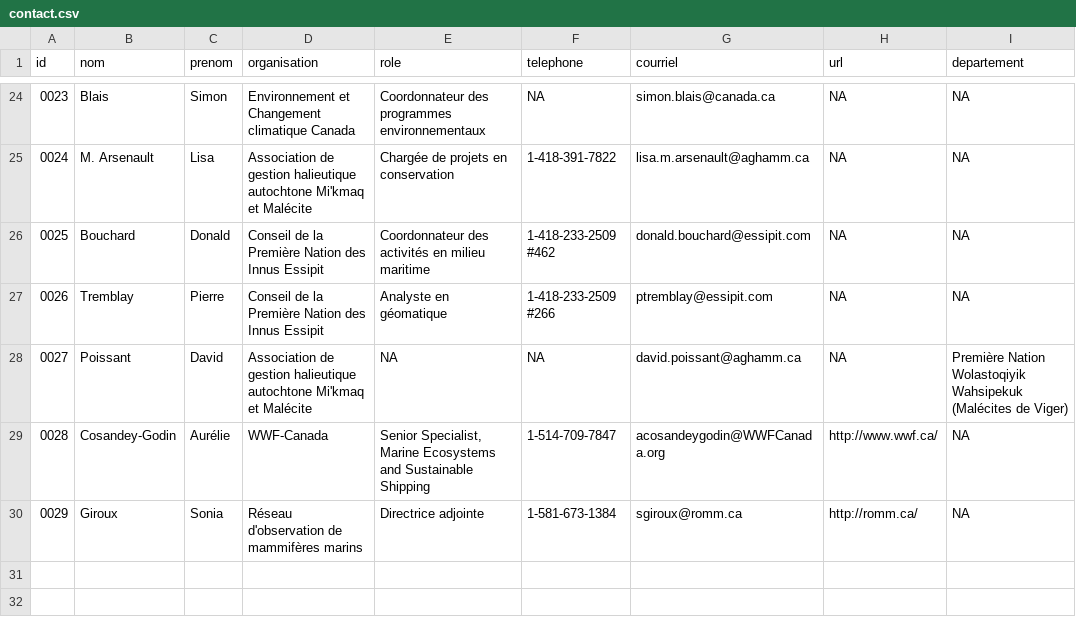
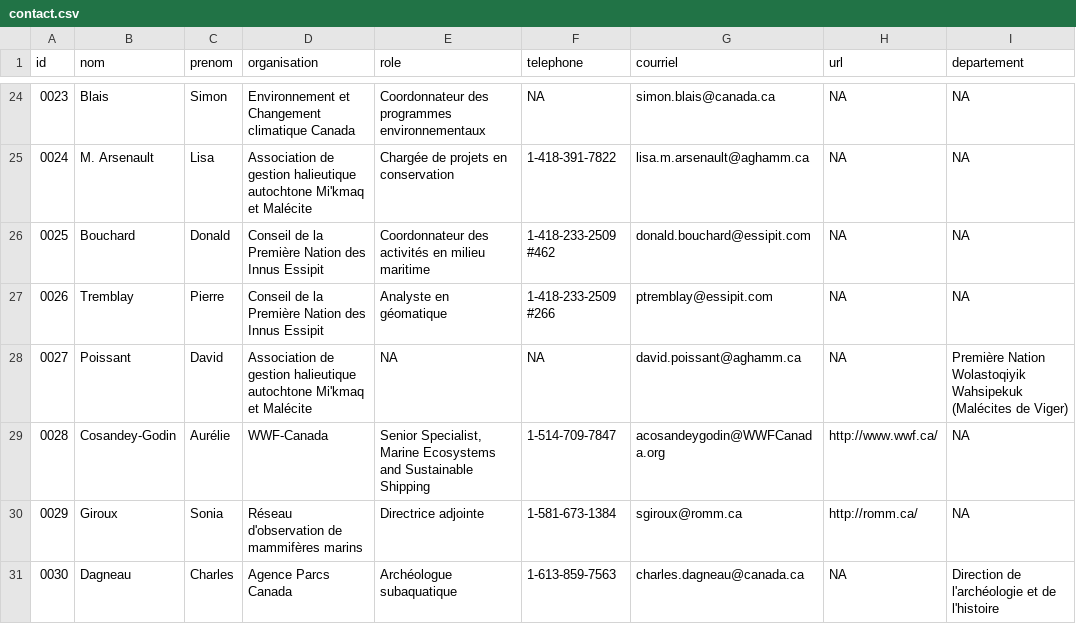
Before and after one commit to EffetsCumulatifsNavigation/ceanav, a CSV file: data/data-contact/contact.csv, drawn as a sheet; only a part is shown, gaps mark what is left out.

Commit message:
add contact

```diff
--- a/data/data-contact/contact.csv
+++ b/data/data-contact/contact.csv
@@ -30 +30,2 @@
 "0029","Giroux","Sonia","Réseau d'observation de mammifères marins","Directrice adjointe","1-581-673-1384","sgiroux@romm.ca","http://romm.ca/",NA
+"0030","Dagneau","Charles","Agence Parcs Canada","Archéologue subaquatique","1-613-859-7563","charles.dagneau@canada.ca",NA,"Direction de l'archéologie et de l'histoire"
```
Also changed, not shown: 2 other files.
